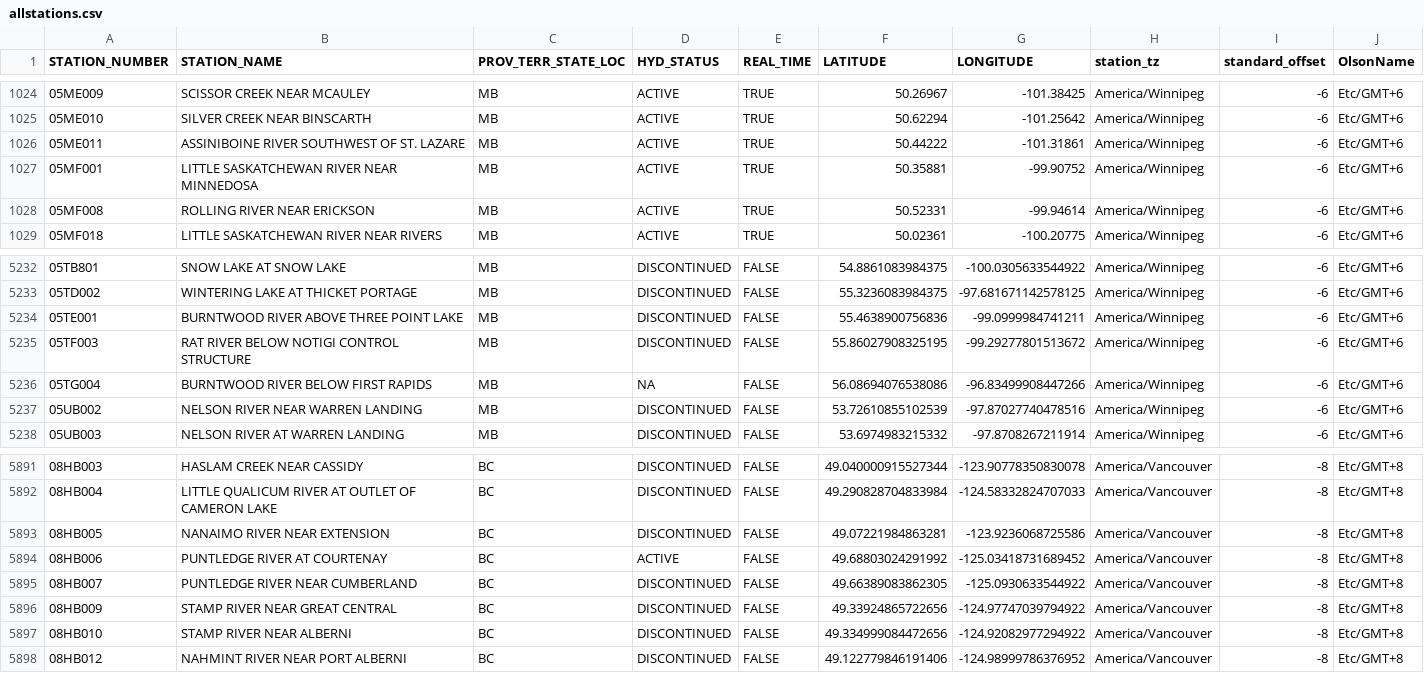
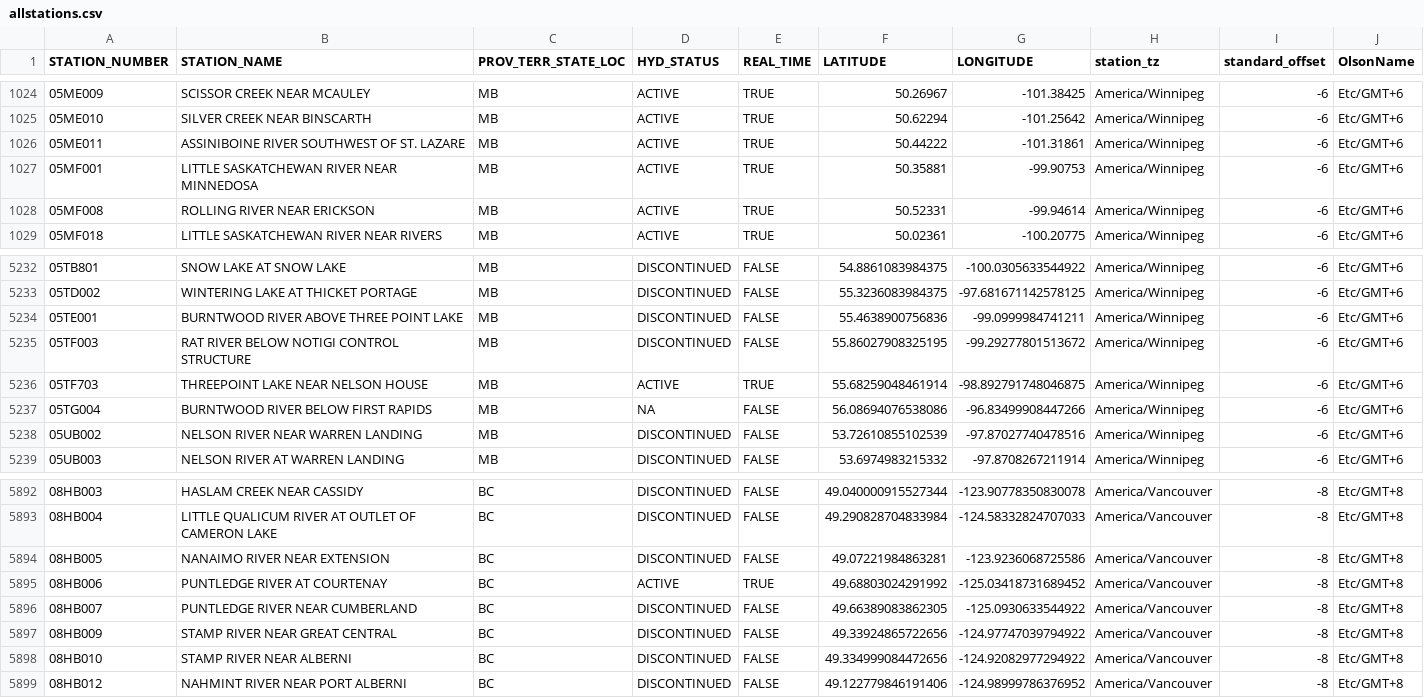
Before and after one commit to ropensci/tidyhydat, a CSV file: data-raw/HYDAT_internal_data/allstations.csv, drawn as a sheet; only a part is shown, gaps mark what is left out.

Commit message:
update internal data

```diff
--- a/data-raw/HYDAT_internal_data/allstations.csv
+++ b/data-raw/HYDAT_internal_data/allstations.csv
@@ -1026,3 +1026,3 @@ STATION_NUMBER,STATION_NAME,PROV_TERR_STATE_LOC,HYD_STATUS,REAL_TIME,LATITUDE,LO
 05ME011,ASSINIBOINE RIVER SOUTHWEST OF ST. LAZARE,MB,ACTIVE,TRUE,50.44222,-101.31861,America/Winnipeg,-6,Etc/GMT+6
-05MF001,LITTLE SASKATCHEWAN RIVER NEAR MINNEDOSA,MB,ACTIVE,TRUE,50.35881,-99.90752,America/Winnipeg,-6,Etc/GMT+6
+05MF001,LITTLE SASKATCHEWAN RIVER NEAR MINNEDOSA,MB,ACTIVE,TRUE,50.35881,-99.90753,America/Winnipeg,-6,Etc/GMT+6
 05MF008,ROLLING RIVER NEAR ERICKSON,MB,ACTIVE,TRUE,50.52331,-99.94614,America/Winnipeg,-6,Etc/GMT+6
@@ -5235,2 +5235,3 @@ STATION_NUMBER,STATION_NAME,PROV_TERR_STATE_LOC,HYD_STATUS,REAL_TIME,LATITUDE,LO
 05TF003,RAT RIVER BELOW NOTIGI CONTROL STRUCTURE,MB,DISCONTINUED,FALSE,55.86027908325195,-99.29277801513672,America/Winnipeg,-6,Etc/GMT+6
+05TF703,THREEPOINT LAKE NEAR NELSON HOUSE,MB,ACTIVE,TRUE,55.68259048461914,-98.892791748046875,America/Winnipeg,-6,Etc/GMT+6
 05TG004,BURNTWOOD RIVER BELOW FIRST RAPIDS,MB,"NA",FALSE,56.08694076538086,-96.83499908447266,America/Winnipeg,-6,Etc/GMT+6
@@ -5893,3 +5894,3 @@ STATION_NUMBER,STATION_NAME,PROV_TERR_STATE_LOC,HYD_STATUS,REAL_TIME,LATITUDE,LO
 08HB005,NANAIMO RIVER NEAR EXTENSION,BC,DISCONTINUED,FALSE,49.07221984863281,-123.9236068725586,America/Vancouver,-8,Etc/GMT+8
-08HB006,PUNTLEDGE RIVER AT COURTENAY,BC,ACTIVE,FALSE,49.68803024291992,-125.03418731689452,America/Vancouver,-8,Etc/GMT+8
+08HB006,PUNTLEDGE RIVER AT COURTENAY,BC,ACTIVE,TRUE,49.68803024291992,-125.03418731689452,America/Vancouver,-8,Etc/GMT+8
 08HB007,PUNTLEDGE RIVER NEAR CUMBERLAND,BC,DISCONTINUED,FALSE,49.66389083862305,-125.0930633544922,America/Vancouver,-8,Etc/GMT+8
```
Also changed, not shown: 1 other file.
